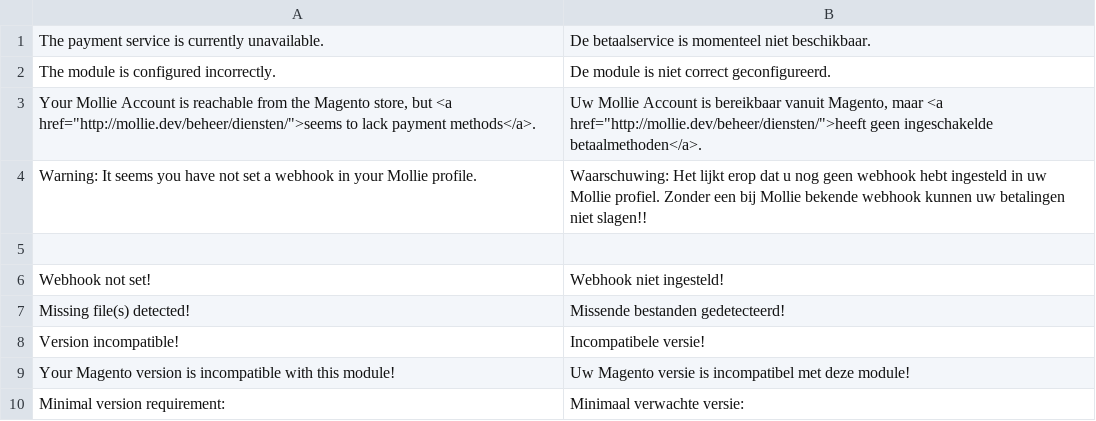
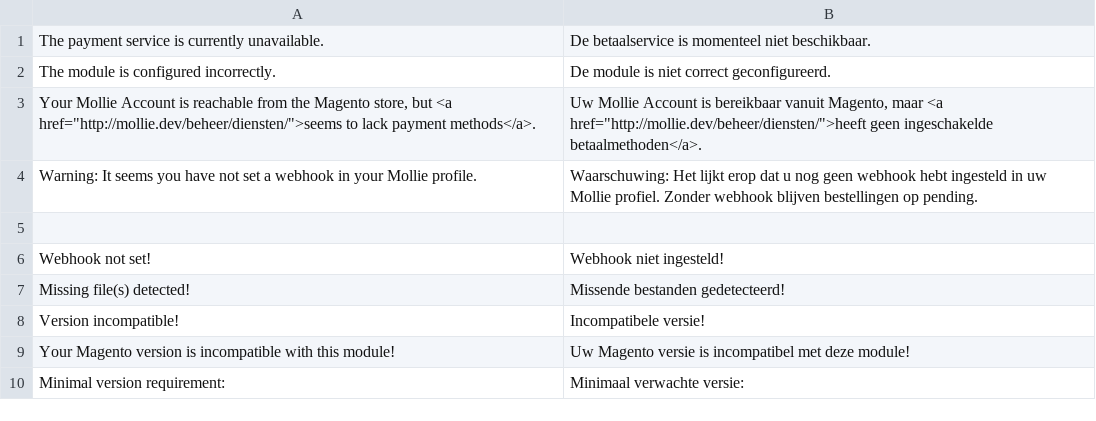
Before and after one commit to mollie/Magento, a CSV file: app/locale/nl_NL/Mollie_Mpm.csv, drawn as a sheet; only a part is shown.

```diff
--- a/app/locale/nl_NL/Mollie_Mpm.csv
+++ b/app/locale/nl_NL/Mollie_Mpm.csv
@@ -3,3 +3,3 @@
 "Your Mollie Account is reachable from the Magento store, but <a href=""http://mollie.dev/beheer/diensten/"">seems to lack payment methods</a>.","Uw Mollie Account is bereikbaar vanuit Magento, maar <a href=""http://mollie.dev/beheer/diensten/"">heeft geen ingeschakelde betaalmethoden</a>."
-"Warning: It seems you have not set a webhook in your Mollie profile.", "Waarschuwing: Het lijkt erop dat u nog geen webhook hebt ingesteld in uw Mollie profiel. Zonder een bij Mollie bekende webhook kunnen uw betalingen niet slagen!!"
+"Warning: It seems you have not set a webhook in your Mollie profile.", "Waarschuwing: Het lijkt erop dat u nog geen webhook hebt ingesteld in uw Mollie profiel. Zonder webhook blijven bestellingen op pending."
 
```
Also changed, not shown: app/locale/en_GB/Mollie_Mpm.csv, app/locale/en_US/Mollie_Mpm.csv, 5 other files.
